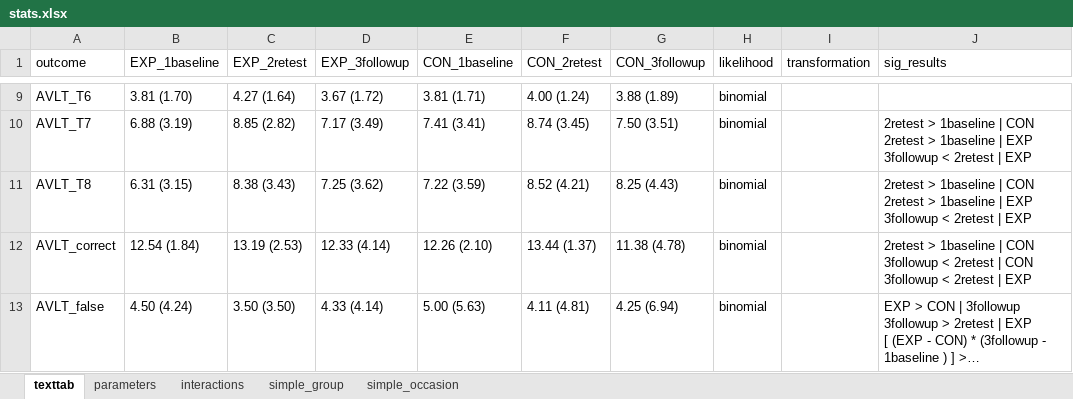
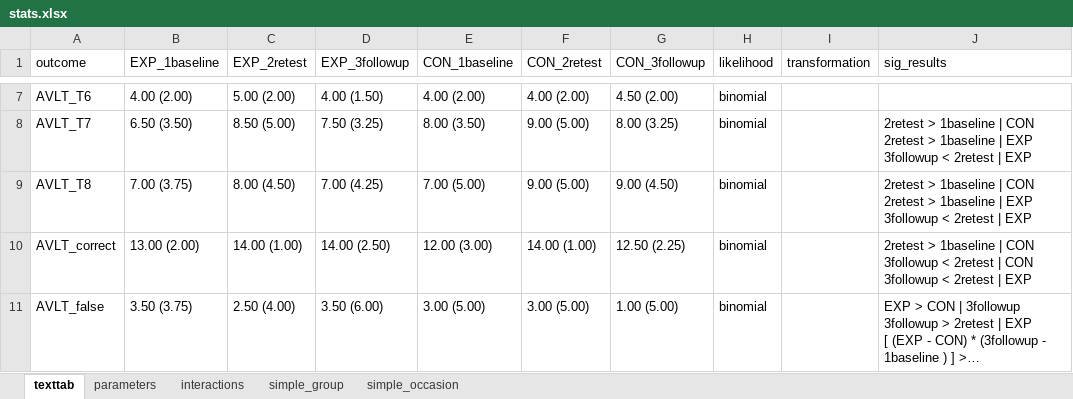
Before and after one commit to josefmana/pd_cogREH, an Excel workbook: tabs/stats.xlsx, sheet texttab, drawn as a sheet; only a part is shown, gaps mark what is left out; long unchanged cells end in …; values as stored, in another font and other column widths than the file's, no borders; addresses are those after the commit; the diff covers the shown part only; the diff names each change by its address in the sheet, - before the commit and + after, or states it on an @@ line.

```diff
--- a/tabs/stats.xlsx (sheet texttab)
+++ b/tabs/stats.xlsx (sheet texttab)
-B7 (EXP_1baseline): 3.81 (1.70)
+B7 (EXP_1baseline): 4.00 (2.00)
-C7 (EXP_2retest): 4.27 (1.64)
+C7 (EXP_2retest): 5.00 (2.00)
-D7 (EXP_3followup): 3.67 (1.72)
+D7 (EXP_3followup): 4.00 (1.50)
-E7 (CON_1baseline): 3.81 (1.71)
+E7 (CON_1baseline): 4.00 (2.00)
-F7 (CON_2retest): 4.00 (1.24)
+F7 (CON_2retest): 4.00 (2.00)
-G7 (CON_3followup): 3.88 (1.89)
+G7 (CON_3followup): 4.50 (2.00)
-B8 (EXP_1baseline): 6.88 (3.19)
+B8 (EXP_1baseline): 6.50 (3.50)
-C8 (EXP_2retest): 8.85 (2.82)
+C8 (EXP_2retest): 8.50 (5.00)
-D8 (EXP_3followup): 7.17 (3.49)
+D8 (EXP_3followup): 7.50 (3.25)
-E8 (CON_1baseline): 7.41 (3.41)
+E8 (CON_1baseline): 8.00 (3.50)
-F8 (CON_2retest): 8.74 (3.45)
+F8 (CON_2retest): 9.00 (5.00)
-G8 (CON_3followup): 7.50 (3.51)
+G8 (CON_3followup): 8.00 (3.25)
-B9 (EXP_1baseline): 6.31 (3.15)
+B9 (EXP_1baseline): 7.00 (3.75)
-C9 (EXP_2retest): 8.38 (3.43)
+C9 (EXP_2retest): 8.00 (4.50)
-D9 (EXP_3followup): 7.25 (3.62)
+D9 (EXP_3followup): 7.00 (4.25)
-E9 (CON_1baseline): 7.22 (3.59)
+E9 (CON_1baseline): 7.00 (5.00)
-F9 (CON_2retest): 8.52 (4.21)
+F9 (CON_2retest): 9.00 (5.00)
-G9 (CON_3followup): 8.25 (4.43)
+G9 (CON_3followup): 9.00 (4.50)
-B10 (EXP_1baseline): 12.54 (1.84)
+B10 (EXP_1baseline): 13.00 (2.00)
-C10 (EXP_2retest): 13.19 (2.53)
+C10 (EXP_2retest): 14.00 (1.00)
-D10 (EXP_3followup): 12.33 (4.14)
+D10 (EXP_3followup): 14.00 (2.50)
-E10 (CON_1baseline): 12.26 (2.10)
+E10 (CON_1baseline): 12.00 (3.00)
-F10 (CON_2retest): 13.44 (1.37)
+F10 (CON_2retest): 14.00 (1.00)
-G10 (CON_3followup): 11.38 (4.78)
+G10 (CON_3followup): 12.50 (2.25)
-B11 (EXP_1baseline): 4.50 (4.24)
+B11 (EXP_1baseline): 3.50 (3.75)
-C11 (EXP_2retest): 3.50 (3.50)
+C11 (EXP_2retest): 2.50 (4.00)
-D11 (EXP_3followup): 4.33 (4.14)
+D11 (EXP_3followup): 3.50 (6.00)
-E11 (CON_1baseline): 5.00 (5.63)
+E11 (CON_1baseline): 3.00 (5.00)
-F11 (CON_2retest): 4.11 (4.81)
+F11 (CON_2retest): 3.00 (5.00)
-G11 (CON_3followup): 4.25 (6.94)
+G11 (CON_3followup): 1.00 (5.00)
```
Also changed, not shown: 2 removed rows and 167 edited cells elsewhere in this sheet, tabs/desc.xlsx, 5 other files.
